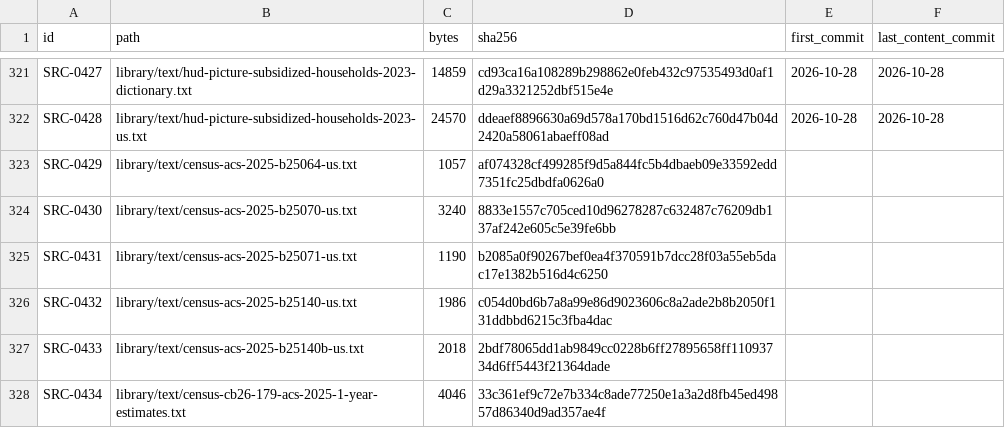
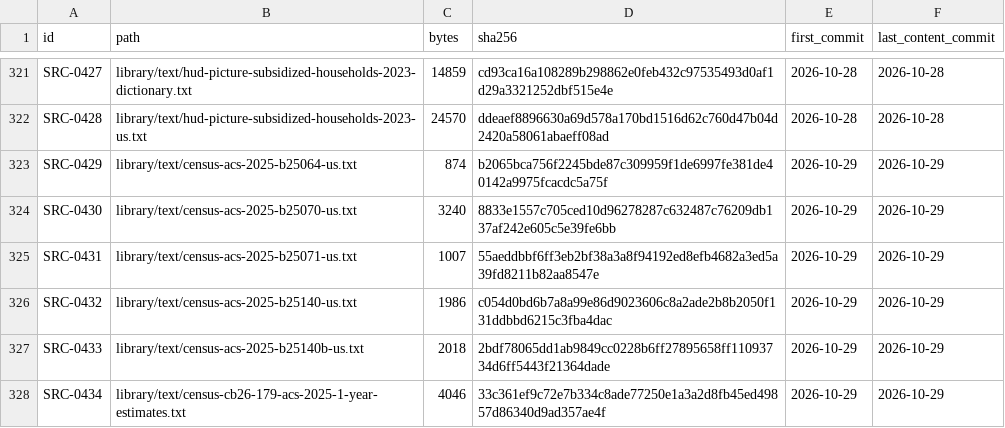
Before and after one commit to fm58cn6g4d-stack/project-2050, a CSV file: library/catalog-facts.csv, drawn as a sheet; only a part is shown, gaps mark what is left out.

```diff
--- a/library/catalog-facts.csv
+++ b/library/catalog-facts.csv
@@ -322,7 +322,7 @@ SRC-0427,library/text/hud-picture-subsidized-households-2023-dictionary.txt,1485
 SRC-0428,library/text/hud-picture-subsidized-households-2023-us.txt,24570,ddeaef8896630a69d578a170bd1516d62c760d47b04d2420a58061abaeff08ad,2026-10-28,2026-10-28
-SRC-0429,library/text/census-acs-2025-b25064-us.txt,1057,af074328cf499285f9d5a844fc5b4dbaeb09e33592edd7351fc25dbdfa0626a0,,
-SRC-0430,library/text/census-acs-2025-b25070-us.txt,3240,8833e1557c705ced10d96278287c632487c76209db137af242e605c5e39fe6bb,,
-SRC-0431,library/text/census-acs-2025-b25071-us.txt,1190,b2085a0f90267bef0ea4f370591b7dcc28f03a55eb5dac17e1382b516d4c6250,,
-SRC-0432,library/text/census-acs-2025-b25140-us.txt,1986,c054d0bd6b7a8a99e86d9023606c8a2ade2b8b2050f131ddbbd6215c3fba4dac,,
-SRC-0433,library/text/census-acs-2025-b25140b-us.txt,2018,2bdf78065dd1ab9849cc0228b6ff27895658ff11093734d6ff5443f21364dade,,
-SRC-0434,library/text/census-cb26-179-acs-2025-1-year-estimates.txt,4046,33c361ef9c72e7b334c8ade77250e1a3a2d8fb45ed49857d86340d9ad357ae4f,,
+SRC-0429,library/text/census-acs-2025-b25064-us.txt,874,b2065bca756f2245bde87c309959f1de6997fe381de40142a9975fcacdc5a75f,2026-10-29,2026-10-29
+SRC-0430,library/text/census-acs-2025-b25070-us.txt,3240,8833e1557c705ced10d96278287c632487c76209db137af242e605c5e39fe6bb,2026-10-29,2026-10-29
+SRC-0431,library/text/census-acs-2025-b25071-us.txt,1007,55aeddbbf6ff3eb2bf38a3a8f94192ed8efb4682a3ed5a39fd8211b82aa8547e,2026-10-29,2026-10-29
+SRC-0432,library/text/census-acs-2025-b25140-us.txt,1986,c054d0bd6b7a8a99e86d9023606c8a2ade2b8b2050f131ddbbd6215c3fba4dac,2026-10-29,2026-10-29
+SRC-0433,library/text/census-acs-2025-b25140b-us.txt,2018,2bdf78065dd1ab9849cc0228b6ff27895658ff11093734d6ff5443f21364dade,2026-10-29,2026-10-29
+SRC-0434,library/text/census-cb26-179-acs-2025-1-year-estimates.txt,4046,33c361ef9c72e7b334c8ade77250e1a3a2d8fb45ed49857d86340d9ad357ae4f,2026-10-29,2026-10-29
```
Also changed, not shown: library/catalog.csv, 4 other files.
